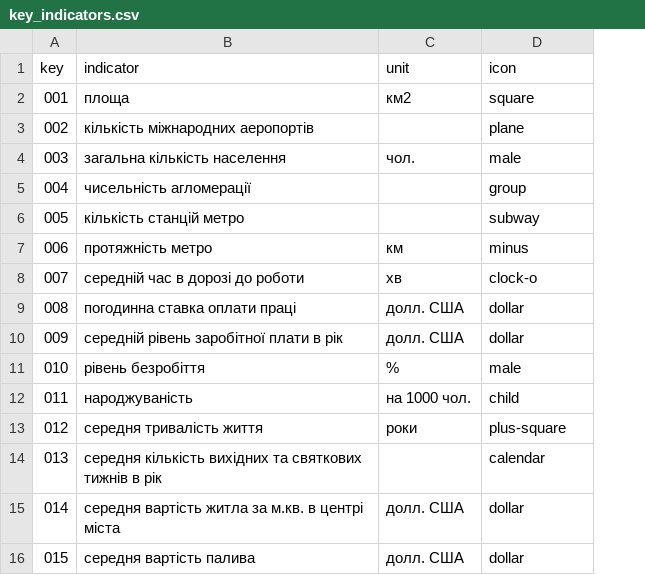
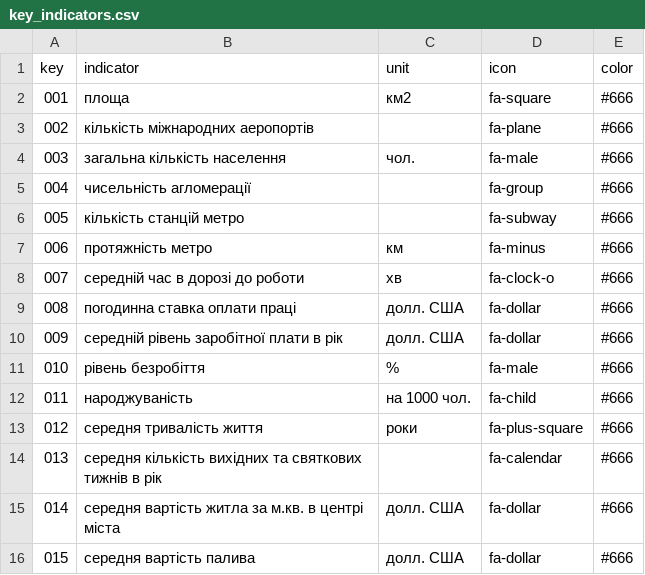
Before and after one commit to kavaleriy/budget, a CSV file: db/key_indicators.csv, drawn as a sheet; the diff names each change by its address in the sheet, - before the commit and + after, or states it on an @@ line.

Commit message:
add icons/color edit for key indicators

```diff
--- a/db/key_indicators.csv
+++ b/db/key_indicators.csv
+column E (color), rows 2-16: all #666
-D2 (icon): square
+D2 (icon): fa-square
-D3 (icon): plane
+D3 (icon): fa-plane
-D4 (icon): male
+D4 (icon): fa-male
-D5 (icon): group
+D5 (icon): fa-group
-D6 (icon): subway
+D6 (icon): fa-subway
-D7 (icon): minus
+D7 (icon): fa-minus
-D8 (icon): clock-o
+D8 (icon): fa-clock-o
-D9:D10 (icon): dollar
+D9:D10 (icon): fa-dollar
-D11 (icon): male
+D11 (icon): fa-male
-D12 (icon): child
+D12 (icon): fa-child
-D13 (icon): plus-square
+D13 (icon): fa-plus-square
-D14 (icon): calendar
+D14 (icon): fa-calendar
-D15:D16 (icon): dollar
+D15:D16 (icon): fa-dollar
```
Also changed, not shown: 11 other files.
